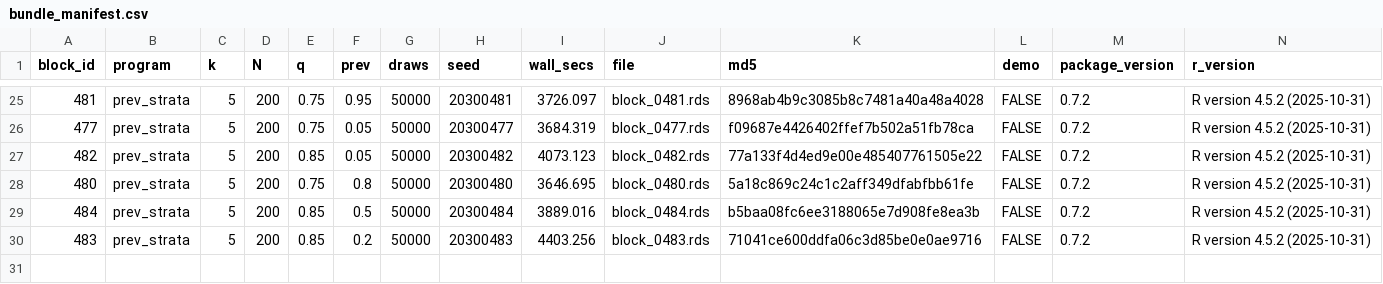
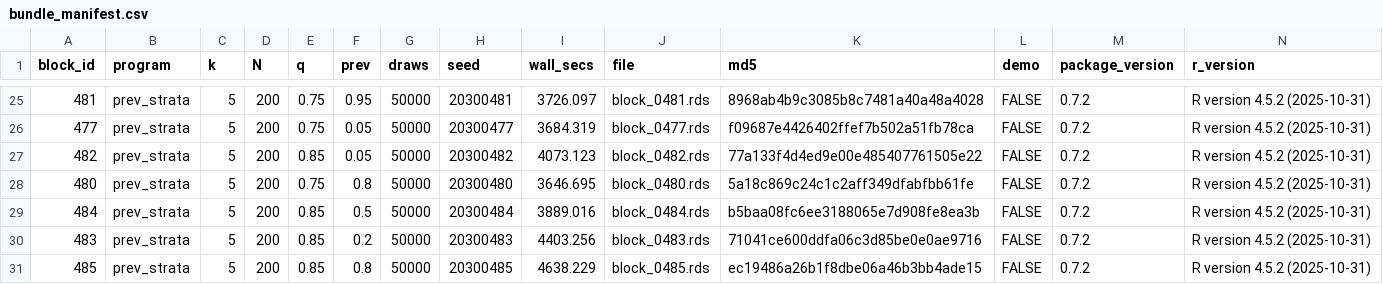
Before and after one commit to defense031/grassr, a CSV file: contrib/contributions/rachel-dill-gidaro-20260721-blocks456-485/bundle_manifest.csv, drawn as a sheet; only a part is shown, gaps mark what is left out; the diff names each change by its address in the sheet, - before the commit and + after, or states it on an @@ line.

Commit message:
block 485 (tail_topup)

```diff
--- a/contrib/contributions/rachel-dill-gidaro-20260721-blocks456-485/bundle_manifest.csv
+++ b/contrib/contributions/rachel-dill-gidaro-20260721-blocks456-485/bundle_manifest.csv
+row 31: 485 | prev_strata | 5 | 200 | 0.85 | 0.8 | 50000 | 20300485 | 4638.229 | block_0485.rds | ec19486a26b1f8dbe06a46b3bb4ade15 | FALSE | 0.7.2 | R version 4.5.2 (2025-10-31)
```
Also changed, not shown: 1 other file.
